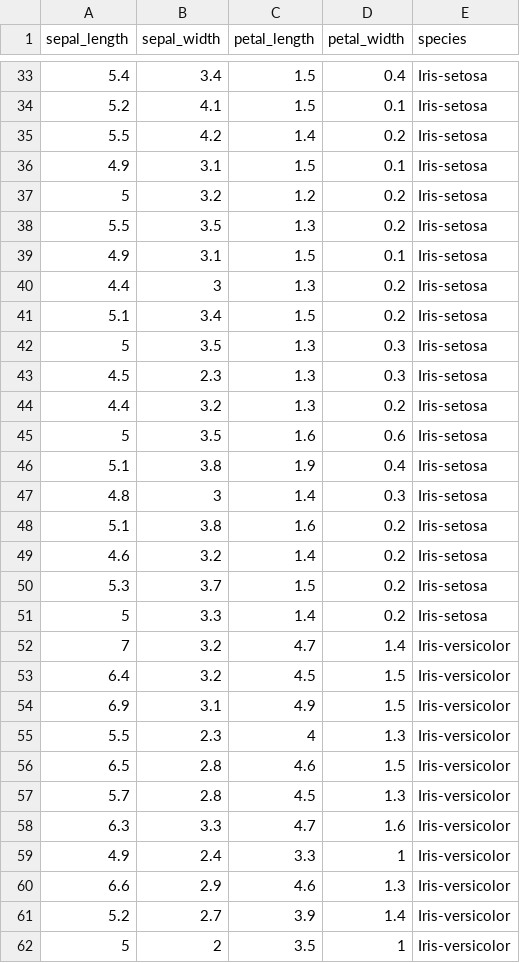
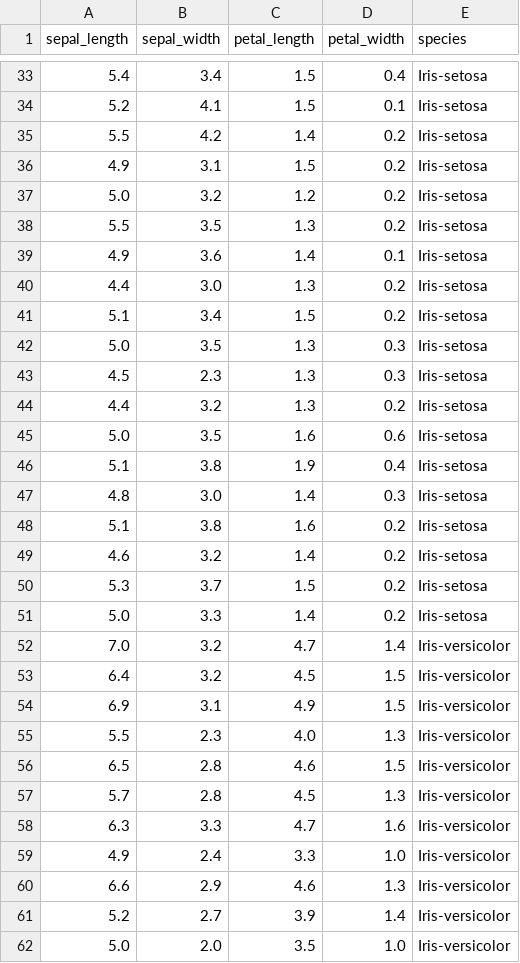
Before and after one commit to moonlightTNs/IS, a CSV file: is/dataset/IRIS.csv, drawn as a sheet; only a part is shown, gaps mark what is left out; the diff covers the shown part only.

Commit message:
fix: standardize decimal formatting in IRIS dataset

```diff
--- a/is/dataset/IRIS.csv
+++ b/is/dataset/IRIS.csv
@@ -35,14 +35,14 @@ sepal_length,sepal_width,petal_length,petal_width,species
 5.5,4.2,1.4,0.2,Iris-setosa
-4.9,3.1,1.5,0.1,Iris-setosa
-5,3.2,1.2,0.2,Iris-setosa
+4.9,3.1,1.5,0.2,Iris-setosa
+5.0,3.2,1.2,0.2,Iris-setosa
 5.5,3.5,1.3,0.2,Iris-setosa
-4.9,3.1,1.5,0.1,Iris-setosa
-4.4,3,1.3,0.2,Iris-setosa
+4.9,3.6,1.4,0.1,Iris-setosa
+4.4,3.0,1.3,0.2,Iris-setosa
 5.1,3.4,1.5,0.2,Iris-setosa
-5,3.5,1.3,0.3,Iris-setosa
+5.0,3.5,1.3,0.3,Iris-setosa
 4.5,2.3,1.3,0.3,Iris-setosa
 4.4,3.2,1.3,0.2,Iris-setosa
-5,3.5,1.6,0.6,Iris-setosa
+5.0,3.5,1.6,0.6,Iris-setosa
 5.1,3.8,1.9,0.4,Iris-setosa
-4.8,3,1.4,0.3,Iris-setosa
+4.8,3.0,1.4,0.3,Iris-setosa
 5.1,3.8,1.6,0.2,Iris-setosa
@@ -50,7 +50,7 @@ sepal_length,sepal_width,petal_length,petal_width,species
 5.3,3.7,1.5,0.2,Iris-setosa
-5,3.3,1.4,0.2,Iris-setosa
-7,3.2,4.7,1.4,Iris-versicolor
+5.0,3.3,1.4,0.2,Iris-setosa
+7.0,3.2,4.7,1.4,Iris-versicolor
 6.4,3.2,4.5,1.5,Iris-versicolor
 6.9,3.1,4.9,1.5,Iris-versicolor
-5.5,2.3,4,1.3,Iris-versicolor
+5.5,2.3,4.0,1.3,Iris-versicolor
 6.5,2.8,4.6,1.5,Iris-versicolor
@@ -58,5 +58,5 @@ sepal_length,sepal_width,petal_length,petal_width,species
 6.3,3.3,4.7,1.6,Iris-versicolor
-4.9,2.4,3.3,1,Iris-versicolor
+4.9,2.4,3.3,1.0,Iris-versicolor
 6.6,2.9,4.6,1.3,Iris-versicolor
 5.2,2.7,3.9,1.4,Iris-versicolor
-5,2,3.5,1,Iris-versicolor
+5.0,2.0,3.5,1.0,Iris-versicolor
```
Also changed, not shown: 1 added row, 1 removed row and 64 edited cells elsewhere in this file.
